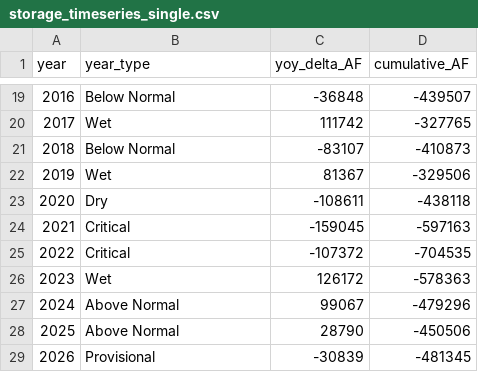
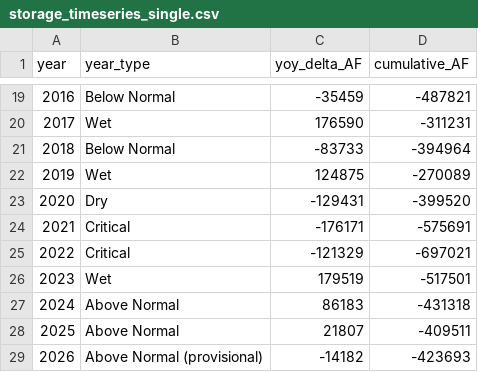
Before and after one commit to DunniganWater/2026-SCNY-Storage, a CSV file: data/storage_timeseries_single.csv, drawn as a sheet; only a part is shown, gaps mark what is left out; the diff covers the shown part only.

```diff
--- a/data/storage_timeseries_single.csv
+++ b/data/storage_timeseries_single.csv
@@ -19,11 +19,11 @@ year,year_type,yoy_delta_AF,cumulative_AF
-2016,Below Normal,-36848,-439507
-2017,Wet,111742,-327765
-2018,Below Normal,-83107,-410873
-2019,Wet,81367,-329506
-2020,Dry,-108611,-438118
-2021,Critical,-159045,-597163
-2022,Critical,-107372,-704535
-2023,Wet,126172,-578363
-2024,Above Normal,99067,-479296
-2025,Above Normal,28790,-450506
-2026,Provisional,-30839,-481345
+2016,Below Normal,-35459,-487821
+2017,Wet,176590,-311231
+2018,Below Normal,-83733,-394964
+2019,Wet,124875,-270089
+2020,Dry,-129431,-399520
+2021,Critical,-176171,-575691
+2022,Critical,-121329,-697021
+2023,Wet,179519,-517501
+2024,Above Normal,86183,-431318
+2025,Above Normal,21807,-409511
+2026,Above Normal (provisional),-14182,-423693
```
Also changed, not shown: 32 edited cells elsewhere in this file, data/polygon_storage_2025_four_zone.csv, data/polygon_storage_2025_single.csv, 29 other files.
